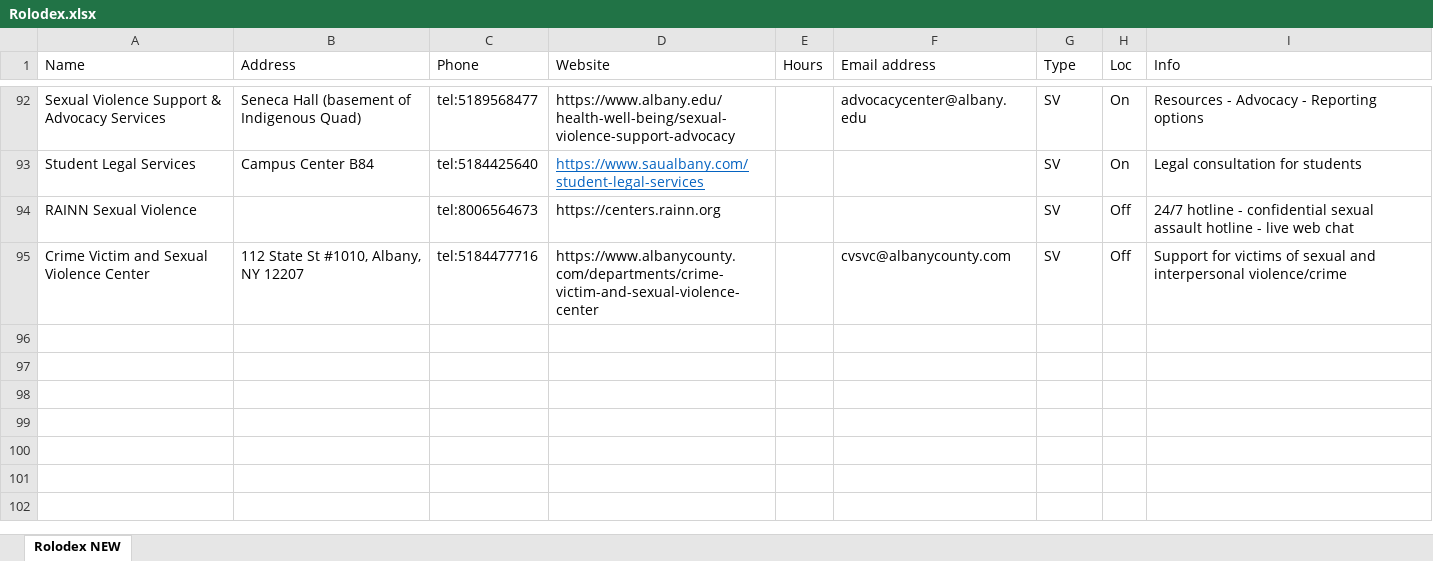
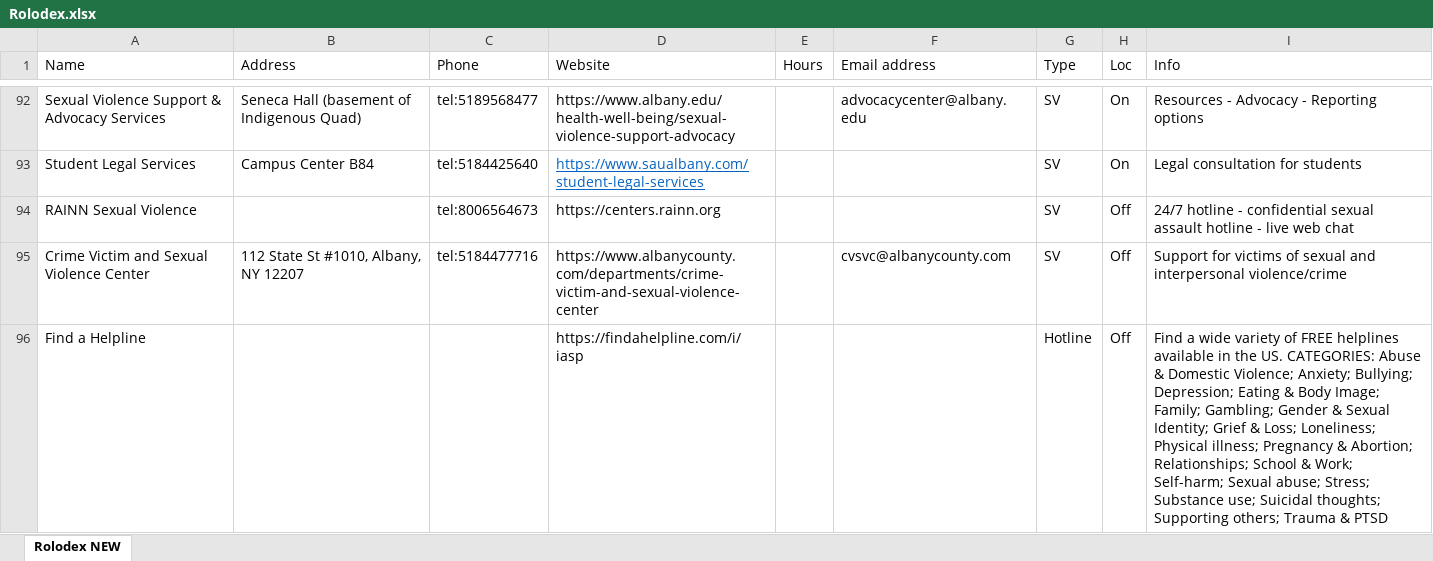
Before and after one commit to UAlbanyProjectACCESS/Rolodex, an Excel workbook: data-raw/Rolodex.xlsx, sheet Rolodex NEW, drawn as a sheet; only a part is shown, gaps mark what is left out; values as stored, in another font and other column widths than the file's, no borders; the diff names each change by its address in the sheet, - before the commit and + after, or states it on an @@ line.

Commit message:
find a helpline added & module code generator included in directory.

```diff
--- a/data-raw/Rolodex.xlsx (sheet Rolodex NEW)
+++ b/data-raw/Rolodex.xlsx (sheet Rolodex NEW)
+row 96: Find a Helpline |  |  | https://findahelpline.com/i/iasp |  |  | Hotline | Off | Find a wide variety of FREE helplines available in the US. CATEGORIES: Abuse & Domestic Violence; Anxiety; Bullying; Depression; Eating & Body Image; Family; Gambling; Gender & Sexual Identity; Grief & Loss; Loneliness; Physical illness; Pregnancy & Abortion; Relationships; School & Work; Self-harm; Sexual abuse; Stress; Substance use; Suicidal thoughts; Supporting others; Trauma & PTSD
```
Also changed, not shown: 5 other files.
